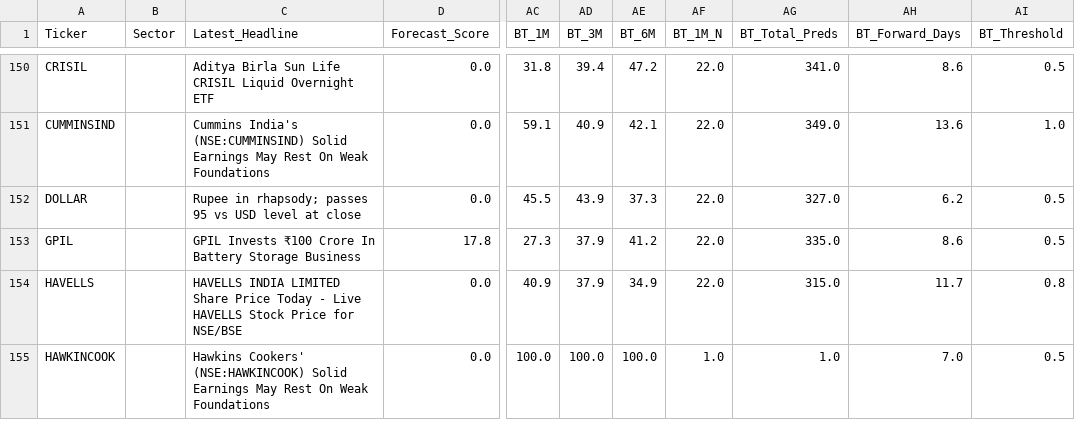
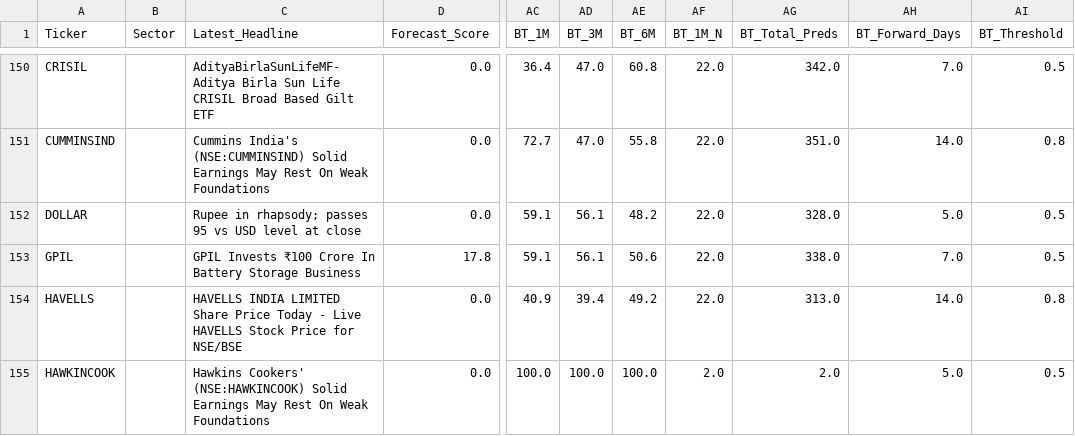
Before and after one commit to rupak-sarkar/xchart-app, a CSV file: history.csv, drawn as a sheet; only a part is shown, gaps mark what is left out; the diff covers the shown part only; the diff names each change by its address in the sheet, - before the commit and + after, or states it on an @@ line.

```diff
--- a/history.csv
+++ b/history.csv
-C150 (Latest_Headline): Aditya Birla Sun Life CRISIL Liquid Overnight ETF
+C150 (Latest_Headline): AdityaBirlaSunLifeMF-Aditya Birla Sun Life CRISIL Broad Based Gilt ETF
-AC150 (BT_1M): 31.8
+AC150 (BT_1M): 36.4
-AD150 (BT_3M): 39.4
+AD150 (BT_3M): 47.0
-AE150 (BT_6M): 47.2
+AE150 (BT_6M): 60.8
-AG150 (BT_Total_Preds): 341.0
+AG150 (BT_Total_Preds): 342.0
-AH150 (BT_Forward_Days): 8.6
+AH150 (BT_Forward_Days): 7.0
-AC151 (BT_1M): 59.1
+AC151 (BT_1M): 72.7
-AD151 (BT_3M): 40.9
+AD151 (BT_3M): 47.0
-AE151 (BT_6M): 42.1
+AE151 (BT_6M): 55.8
-AG151 (BT_Total_Preds): 349.0
+AG151 (BT_Total_Preds): 351.0
-AH151 (BT_Forward_Days): 13.6
+AH151 (BT_Forward_Days): 14.0
-AI151 (BT_Threshold): 1.0
+AI151 (BT_Threshold): 0.8
-AC152 (BT_1M): 45.5
+AC152 (BT_1M): 59.1
-AD152 (BT_3M): 43.9
+AD152 (BT_3M): 56.1
-AE152 (BT_6M): 37.3
+AE152 (BT_6M): 48.2
-AG152 (BT_Total_Preds): 327.0
+AG152 (BT_Total_Preds): 328.0
-AH152 (BT_Forward_Days): 6.2
+AH152 (BT_Forward_Days): 5.0
-AC153 (BT_1M): 27.3
+AC153 (BT_1M): 59.1
-AD153 (BT_3M): 37.9
+AD153 (BT_3M): 56.1
-AE153 (BT_6M): 41.2
+AE153 (BT_6M): 50.6
-AG153 (BT_Total_Preds): 335.0
+AG153 (BT_Total_Preds): 338.0
-AH153 (BT_Forward_Days): 8.6
+AH153 (BT_Forward_Days): 7.0
-AD154 (BT_3M): 37.9
+AD154 (BT_3M): 39.4
-AE154 (BT_6M): 34.9
+AE154 (BT_6M): 49.2
-AG154 (BT_Total_Preds): 315.0
+AG154 (BT_Total_Preds): 313.0
-AH154 (BT_Forward_Days): 11.7
+AH154 (BT_Forward_Days): 14.0
-AF155 (BT_1M_N): 1.0
+AF155 (BT_1M_N): 2.0
-AG155 (BT_Total_Preds): 1.0
+AG155 (BT_Total_Preds): 2.0
-AH155 (BT_Forward_Days): 7.0
+AH155 (BT_Forward_Days): 5.0
```
Also changed, not shown: 1 removed row and 100 edited cells elsewhere in this file, data.csv.
